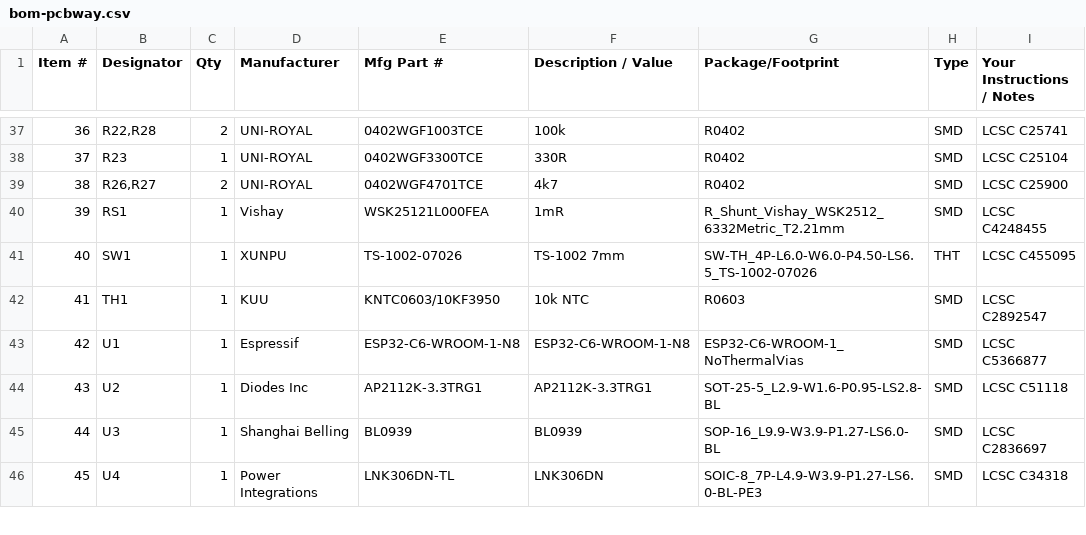
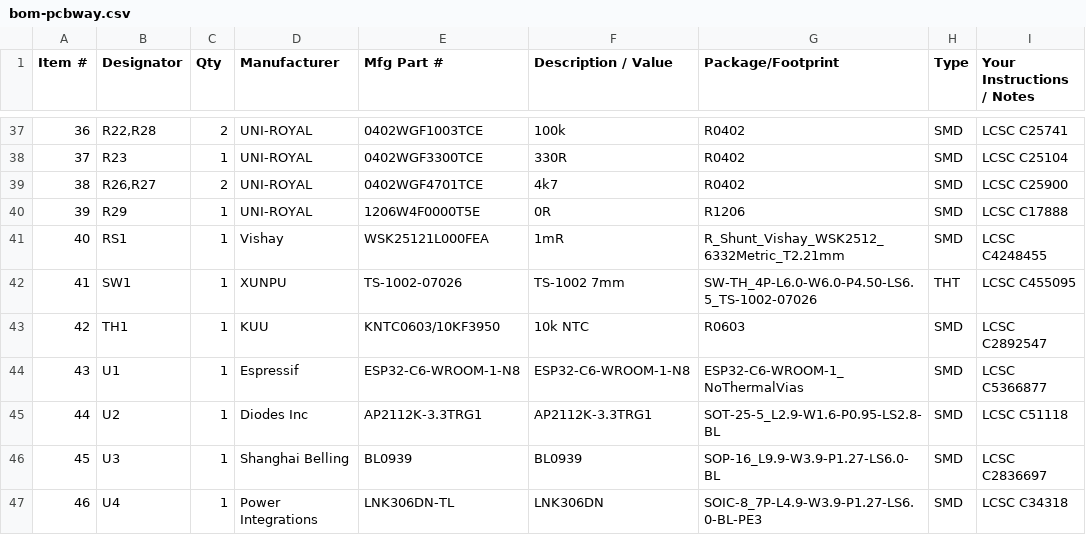
Before and after one commit to nakomis/smart-switch, a CSV file: pcb/out/petro/bom-pcbway.csv, drawn as a sheet; only a part is shown, gaps mark what is left out; addresses are those after the commit; the diff names each change by its address in the sheet, - before the commit and + after, or states it on an @@ line.

Commit message:
feat(pcb): the MOV ahead of the shunt; a true Kelvin return and a separate GND bond (PETRO-2)
Gate 1, all four reviewers: the MOV returned to N_OUT, so every surge crossed the 1 mOhm shunt and
reached the BL0939's inputs. It now returns to N_IN. The neutral strip had walled N_IN into the
top-left corner, so the shunt moves east of the MOV (RS1 to x 68.5, RV1 to x 51.75) and the long
strip becomes N_IN; the pours, stitching and keep-outs follow.

Laying that out exposed a metering fault: the shunt's supply-side sense pad was GND itself, so the
supply's return current (the rectifier's charging pulses) flowed in the sense line, millivolts at
each voltage peak against 10 mV at 10 A, tens of watts of phantom power at light load. E1 is now
KGND, a Kelvin return to the IN filters (R9, R11) that carries no current, and GND joins N_IN
through R29, a 0 R 1206 link (C17888, basic) beside the metering corner. The pair runs west by
hand on B.Cu, KGND above SENSE all the way, under the MOV's neutral lead and 2.5 mm off L_F; the
filters are reordered and turned so one via feeds each pair and every input drops straight to its
capacitor.

From the code review too: pour_problems checks SMD pads on their layer (centre and four inset
points: the shunt's current pads), with a KiCad-refilled negative test (a cut L_F band is two
pieces) and one for a grazed pad; J4 marked unsafe and the button and LED openings flagged live in
case-interface.json; J3's 3.3 V budget cut to ~50 mA (the AP2112K's heat); USB D+/D- from J4 into
U6 and U6's walled-in GND pin routed by hand; nettable takes every rules group.

DESIGN.md: the MOV, the Kelvin return and bond, the bus spacings, and the polarity-reversal risk
(no earth-sense guard, by decision). Routed: 0 DRC errors, 0 unconnected, pours whole; 287 tests.

```diff
--- a/pcb/out/petro/bom-pcbway.csv
+++ b/pcb/out/petro/bom-pcbway.csv
+row 40: 39 | R29 | 1 | UNI-ROYAL | 1206W4F0000T5E | 0R | R1206 | SMD | LCSC C17888
@@ column A (Item #) renumbered from row 41 down @@
```
Also changed, not shown: pcb/out/petro/bom-jlcpcb.csv, pcb/out/petro/cpl.csv, 19 other files.
